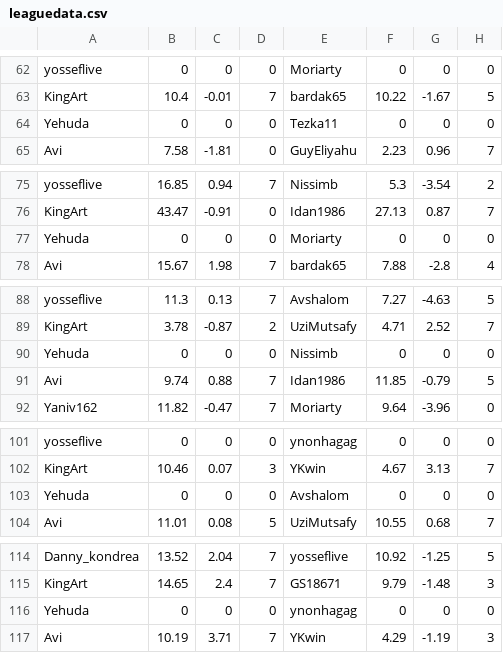
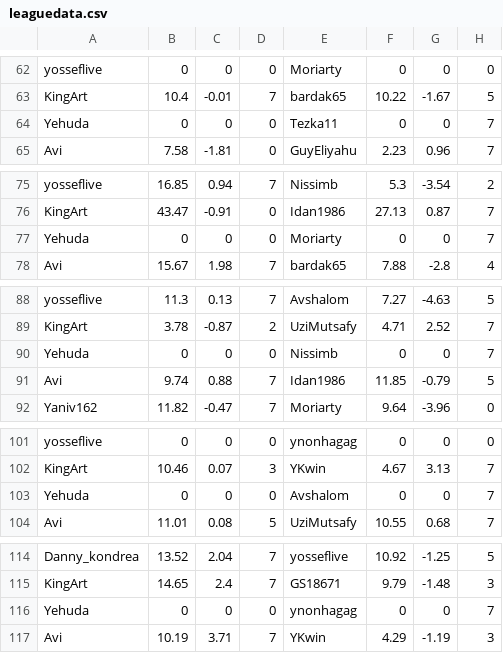
Before and after one commit to guyeli31/Shabi-Israel, a CSV file: leagues/Shabi Israel April 2026/leaguedata.csv, drawn as a sheet; only a part is shown, gaps mark what is left out; the diff covers the shown part only.

```diff
--- a/leagues/Shabi Israel April 2026/leaguedata.csv
+++ b/leagues/Shabi Israel April 2026/leaguedata.csv
@@ -63,3 +63,3 @@ yosseflive,0,0,0,Moriarty,0,0,0
 KingArt,10.4,-0.01,7,bardak65,10.22,-1.67,5
-Yehuda,0,0,0,Tezka11,0,0,0
+Yehuda,0,0,0,Tezka11,0,0,7
 Avi,7.58,-1.81,0,GuyEliyahu,2.23,0.96,7
@@ -76,3 +76,3 @@ yosseflive,16.85,0.94,7,Nissimb,5.3,-3.54,2
 KingArt,43.47,-0.91,0,Idan1986,27.13,0.87,7
-Yehuda,0,0,0,Moriarty,0,0,0
+Yehuda,0,0,0,Moriarty,0,0,7
 Avi,15.67,1.98,7,bardak65,7.88,-2.8,4
@@ -89,3 +89,3 @@ yosseflive,11.3,0.13,7,Avshalom,7.27,-4.63,5
 KingArt,3.78,-0.87,2,UziMutsafy,4.71,2.52,7
-Yehuda,0,0,0,Nissimb,0,0,0
+Yehuda,0,0,0,Nissimb,0,0,7
 Avi,9.74,0.88,7,Idan1986,11.85,-0.79,5
@@ -102,3 +102,3 @@ yosseflive,0,0,0,ynonhagag,0,0,0
 KingArt,10.46,0.07,3,YKwin,4.67,3.13,7
-Yehuda,0,0,0,Avshalom,0,0,0
+Yehuda,0,0,0,Avshalom,0,0,7
 Avi,11.01,0.08,5,UziMutsafy,10.55,0.68,7
@@ -115,3 +115,3 @@ Danny_kondrea,13.52,2.04,7,yosseflive,10.92,-1.25,5
 KingArt,14.65,2.4,7,GS18671,9.79,-1.48,3
-Yehuda,0,0,0,ynonhagag,0,0,0
+Yehuda,0,0,0,ynonhagag,0,0,7
 Avi,10.19,3.71,7,YKwin,4.29,-1.19,3
```
Also changed, not shown: 3 added rows, 3 removed rows and 32 edited cells elsewhere in this file, 33 other files.
